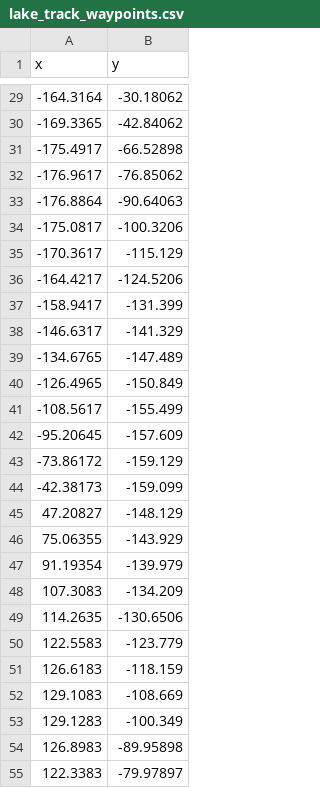
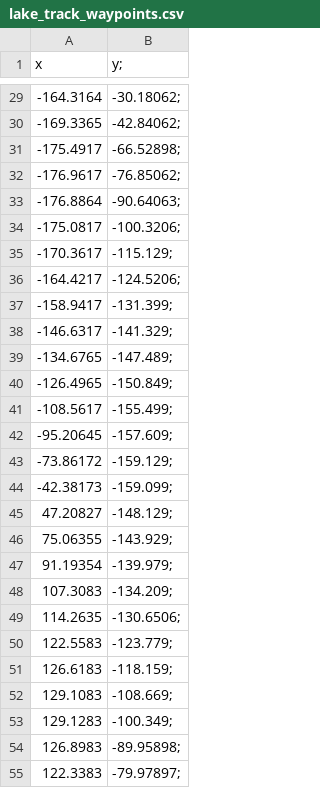
Before and after one commit to AntoniaSophia/CarND-MPC-Project, a CSV file: lake_track_waypoints.csv, drawn as a sheet; only a part is shown, gaps mark what is left out; the diff covers the shown part only.

```diff
--- a/lake_track_waypoints.csv
+++ b/lake_track_waypoints.csv
@@ -1 +1 @@
-x,y
+x,y;
@@ -29,27 +29,27 @@ x,y
--164.3164,-30.18062
--169.3365,-42.84062
--175.4917,-66.52898
--176.9617,-76.85062
--176.8864,-90.64063
--175.0817,-100.3206
--170.3617,-115.129
--164.4217,-124.5206
--158.9417,-131.399
--146.6317,-141.329
--134.6765,-147.489
--126.4965,-150.849
--108.5617,-155.499
--95.20645,-157.609
--73.86172,-159.129
--42.38173,-159.099
-47.20827,-148.129
-75.06355,-143.929
-91.19354,-139.979
-107.3083,-134.209
-114.2635,-130.6506
-122.5583,-123.779
-126.6183,-118.159
-129.1083,-108.669
-129.1283,-100.349
-126.8983,-89.95898
-122.3383,-79.97897
+-164.3164,-30.18062;
+-169.3365,-42.84062;
+-175.4917,-66.52898;
+-176.9617,-76.85062;
+-176.8864,-90.64063;
+-175.0817,-100.3206;
+-170.3617,-115.129;
+-164.4217,-124.5206;
+-158.9417,-131.399;
+-146.6317,-141.329;
+-134.6765,-147.489;
+-126.4965,-150.849;
+-108.5617,-155.499;
+-95.20645,-157.609;
+-73.86172,-159.129;
+-42.38173,-159.099;
+47.20827,-148.129;
+75.06355,-143.929;
+91.19354,-139.979;
+107.3083,-134.209;
+114.2635,-130.6506;
+122.5583,-123.779;
+126.6183,-118.159;
+129.1083,-108.669;
+129.1283,-100.349;
+126.8983,-89.95898;
+122.3383,-79.97897;
```
Also changed, not shown: 43 edited cells elsewhere in this file, 2 other files.
